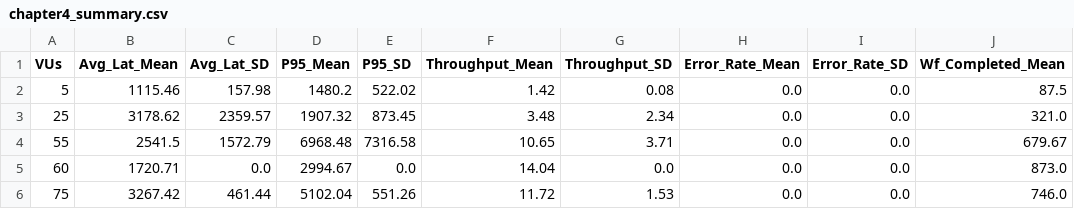
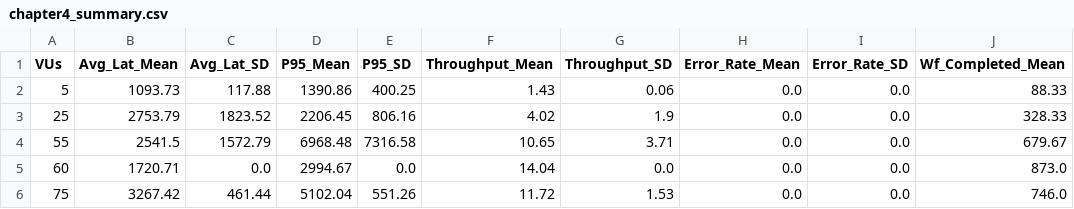
Before and after one commit to imperionite/sbims, a CSV file: k6/results/chapter4_summary.csv, drawn as a sheet.

```diff
--- a/k6/results/chapter4_summary.csv
+++ b/k6/results/chapter4_summary.csv
@@ -1,4 +1,4 @@
 VUs,Avg_Lat_Mean,Avg_Lat_SD,P95_Mean,P95_SD,Throughput_Mean,Throughput_SD,Error_Rate_Mean,Error_Rate_SD,Wf_Completed_Mean
-5,1115.46,157.98,1480.2,522.02,1.42,0.08,0.0,0.0,87.5
-25,3178.62,2359.57,1907.32,873.45,3.48,2.34,0.0,0.0,321.0
+5,1093.73,117.88,1390.86,400.25,1.43,0.06,0.0,0.0,88.33
+25,2753.79,1823.52,2206.45,806.16,4.02,1.9,0.0,0.0,328.33
 55,2541.5,1572.79,6968.48,7316.58,10.65,3.71,0.0,0.0,679.67
```
Also changed, not shown: k6/results/all_trials_raw.csv, 3 other files.
